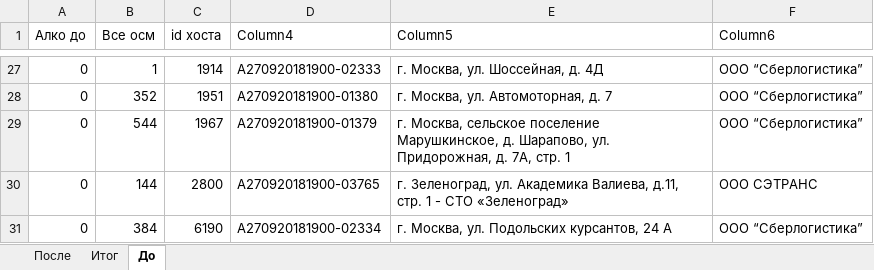
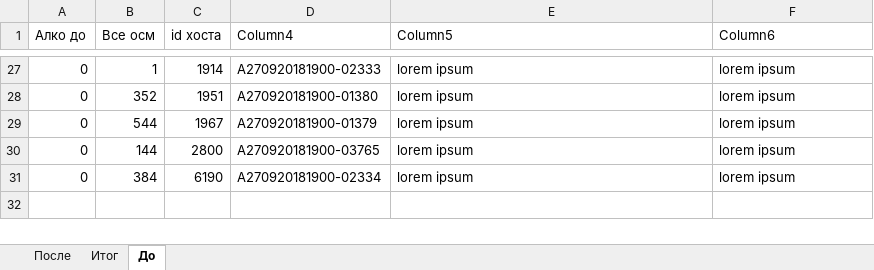
Before and after one commit to CompilerCaster-work-projects/long_blowing, an Excel workbook: Non-admissions.xlsx, sheet До, drawn as a sheet; only a part is shown, gaps mark what is left out; values as stored, in another font and other column widths than the file's, no borders; table styles not drawn; the diff covers the shown part only; the diff names each change by its address in the sheet, - before the commit and + after, or states it on an @@ line.

```diff
--- a/Non-admissions.xlsx (sheet До)
+++ b/Non-admissions.xlsx (sheet До)
-E27 (Column5): г. Москва, ул. Шоссейная, д. 4Д
+E27 (Column5): lorem ipsum
-F27:F29 (Column6): ООО “Сберлогистика”
+F27:F29 (Column6): lorem ipsum
-E28 (Column5): г. Москва, ул. Автомоторная, д. 7
+E28 (Column5): lorem ipsum
-E29 (Column5): г. Москва, сельское поселение Марушкинское, д. Шарапово, ул. Придорожная, д. 7А, стр. 1
+E29 (Column5): lorem ipsum
-E30 (Column5): г. Зеленоград, ул. Академика Валиева, д.11, стр. 1 - СТО «Зеленоград»
+E30 (Column5): lorem ipsum
-F30 (Column6): ООО СЭТРАНС
+F30 (Column6): lorem ipsum
-E31 (Column5): г. Москва, ул. Подольских курсантов, 24 А
+E31 (Column5): lorem ipsum
-F31 (Column6): ООО “Сберлогистика”
+F31 (Column6): lorem ipsum
```
Also changed, not shown: 50 edited cells elsewhere in this sheet, sheet После.
